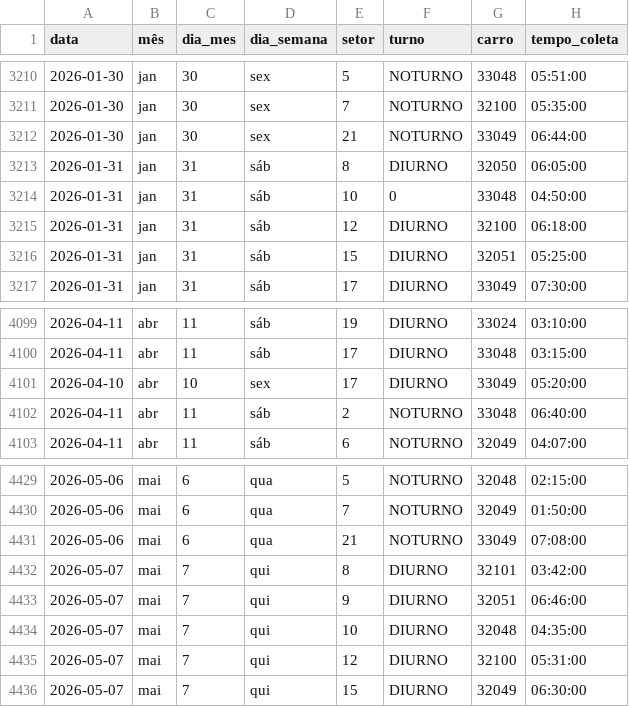
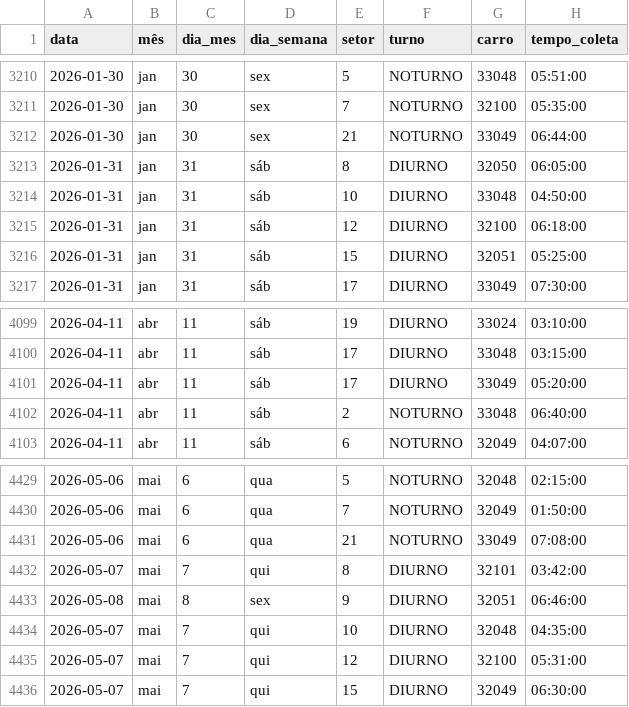
Before and after one commit to Schummy07/monitoramento, a CSV file: dados.csv, drawn as a sheet; only a part is shown, gaps mark what is left out; the diff covers the shown part only; the diff names each change by its address in the sheet, - before the commit and + after, or states it on an @@ line.

```diff
--- a/dados.csv
+++ b/dados.csv
-F3214 (turno): 0
+F3214 (turno): DIURNO
-A4101 (data): 2026-04-10
+A4101 (data): 2026-04-11
-C4101 (dia_mes): 10
+C4101 (dia_mes): 11
-D4101 (dia_semana): sex
+D4101 (dia_semana): sáb
-A4433 (data): 2026-05-07
+A4433 (data): 2026-05-08
-C4433 (dia_mes): 7
+C4433 (dia_mes): 8
-D4433 (dia_semana): qui
+D4433 (dia_semana): sex
```
Also changed, not shown: 16 edited cells elsewhere in this file, 2 other files.
